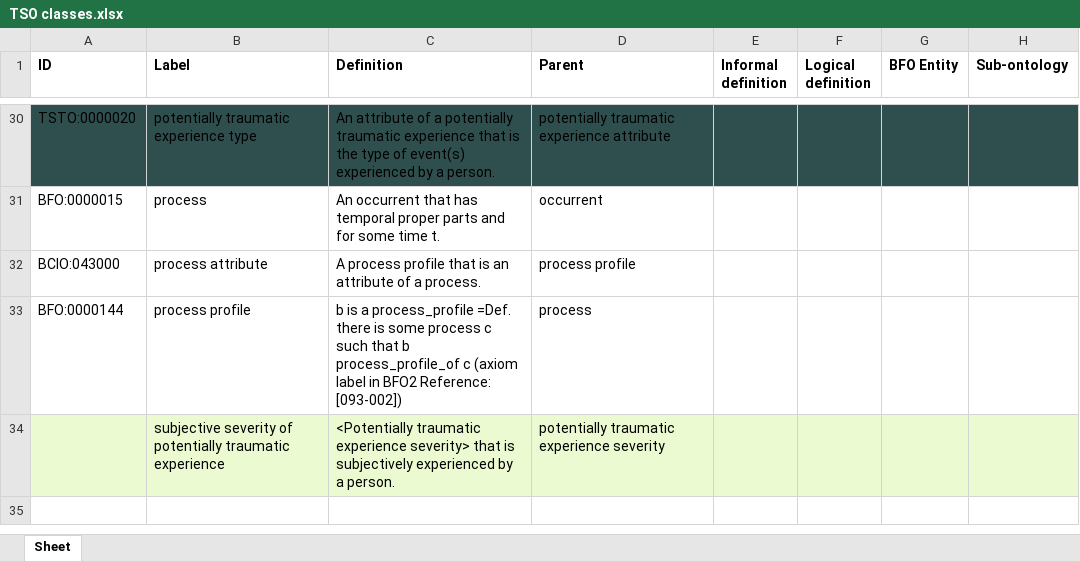
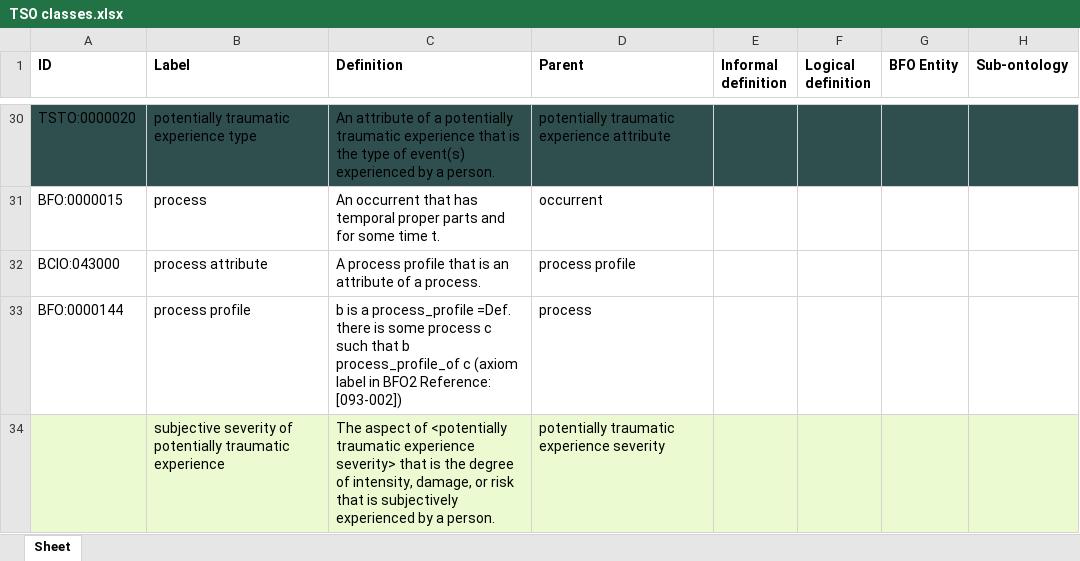
Before and after one commit to robertjwest/Potentially-Traumatic-Experiences-Ontology, an Excel workbook: TSO classes.xlsx, sheet Sheet, drawn as a sheet; only a part is shown, gaps mark what is left out; values as stored, in another font and other column widths than the file's, no borders; the diff names each change by its address in the sheet, - before the commit and + after, or states it on an @@ line.

Commit message:
Update subjective severity of potentially traumatic experience in TSO classes.xlsx

```diff
--- a/TSO classes.xlsx (sheet Sheet)
+++ b/TSO classes.xlsx (sheet Sheet)
-C34 (Definition): <Potentially traumatic experience severity> that is…
+C34 (Definition): The aspect of <potentially traumatic experience severity> that is the degree of intensity, damage, or risk that is…
```
